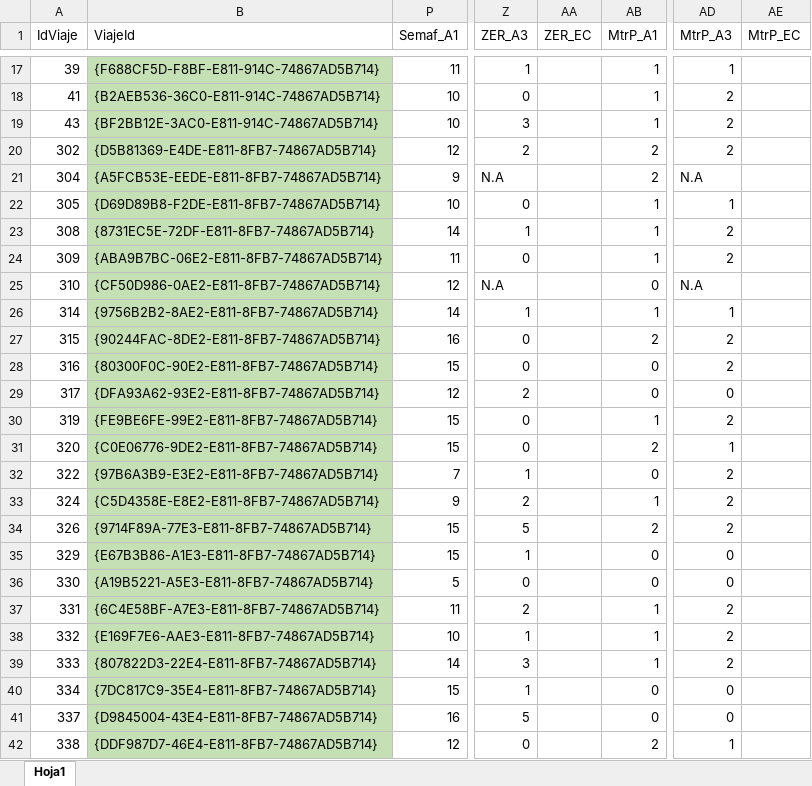
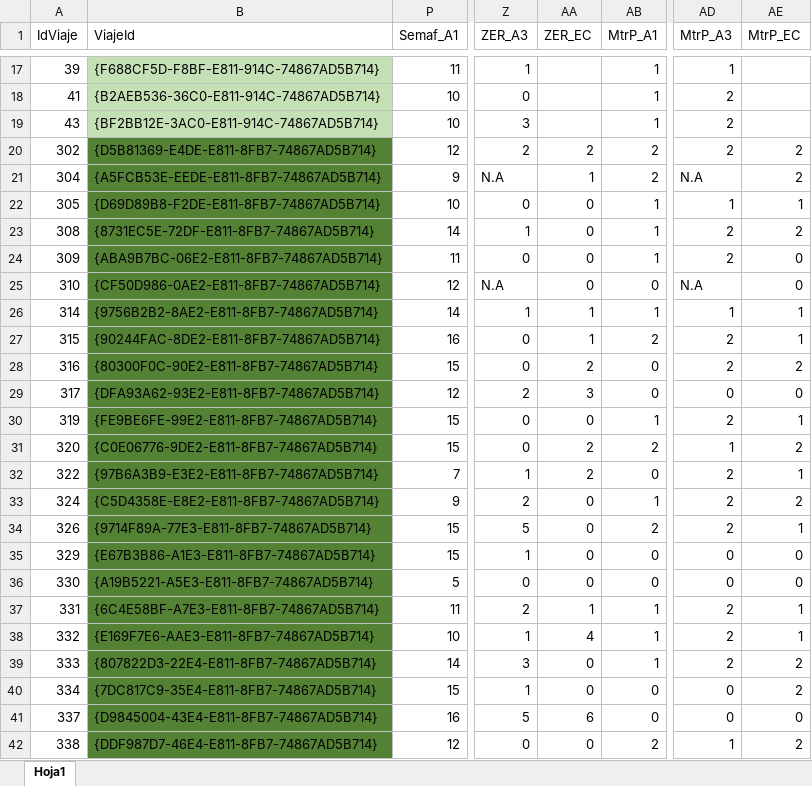
Before and after one commit to williz519/ModelosED, an Excel workbook: Resultados/ViajesCompleta.xlsx, sheet Hoja1, drawn as a sheet; only a part is shown, gaps mark what is left out; values as stored, in another font and other column widths than the file's, no borders; the diff covers the shown part only; the diff names each change by its address in the sheet, - before the commit and + after, or states it on an @@ line.

Commit message:
Avance Nov 29

```diff
--- a/Resultados/ViajesCompleta.xlsx (sheet Hoja1)
+++ b/Resultados/ViajesCompleta.xlsx (sheet Hoja1)
-B20:B42 fill: #C5E0B4
+B20:B42 fill: #548235
-AA20 (ZER_EC): (empty)
+AA20 (ZER_EC): 2
-AE20:AE21 (MtrP_EC): (empty)
+AE20:AE21 (MtrP_EC): 2
-AA21 (ZER_EC): (empty)
+AA21 (ZER_EC): 1
-AA22:AA25 (ZER_EC): (empty)
+AA22:AA25 (ZER_EC): 0
-AE22 (MtrP_EC): (empty)
+AE22 (MtrP_EC): 1
-AE23 (MtrP_EC): (empty)
+AE23 (MtrP_EC): 2
-AE24:AE25 (MtrP_EC): (empty)
+AE24:AE25 (MtrP_EC): 0
-AA26:AA27 (ZER_EC): (empty)
+AA26:AA27 (ZER_EC): 1
-AE26:AE27 (MtrP_EC): (empty)
+AE26:AE27 (MtrP_EC): 1
-AA28 (ZER_EC): (empty)
+AA28 (ZER_EC): 2
-AE28 (MtrP_EC): (empty)
+AE28 (MtrP_EC): 2
-AA29 (ZER_EC): (empty)
+AA29 (ZER_EC): 3
-AE29 (MtrP_EC): (empty)
+AE29 (MtrP_EC): 0
-AA30 (ZER_EC): (empty)
+AA30 (ZER_EC): 0
-AE30 (MtrP_EC): (empty)
+AE30 (MtrP_EC): 1
-AA31:AA32 (ZER_EC): (empty)
+AA31:AA32 (ZER_EC): 2
-AE31 (MtrP_EC): (empty)
+AE31 (MtrP_EC): 2
-AE32 (MtrP_EC): (empty)
+AE32 (MtrP_EC): 1
-AA33:AA36 (ZER_EC): (empty)
+AA33:AA36 (ZER_EC): 0
-AE33 (MtrP_EC): (empty)
+AE33 (MtrP_EC): 2
-AE34 (MtrP_EC): (empty)
+AE34 (MtrP_EC): 1
-AE35:AE36 (MtrP_EC): (empty)
+AE35:AE36 (MtrP_EC): 0
-AA37 (ZER_EC): (empty)
+AA37 (ZER_EC): 1
-AE37:AE38 (MtrP_EC): (empty)
+AE37:AE38 (MtrP_EC): 1
-AA38 (ZER_EC): (empty)
+AA38 (ZER_EC): 4
-AA39:AA40 (ZER_EC): (empty)
+AA39:AA40 (ZER_EC): 0
-AE39:AE40 (MtrP_EC): (empty)
+AE39:AE40 (MtrP_EC): 2
-AA41 (ZER_EC): (empty)
+AA41 (ZER_EC): 6
-AE41 (MtrP_EC): (empty)
+AE41 (MtrP_EC): 0
-AA42 (ZER_EC): (empty)
+AA42 (ZER_EC): 0
-AE42 (MtrP_EC): (empty)
+AE42 (MtrP_EC): 2
```
Also changed, not shown: 83 edited cells and cell formats elsewhere in this sheet.
